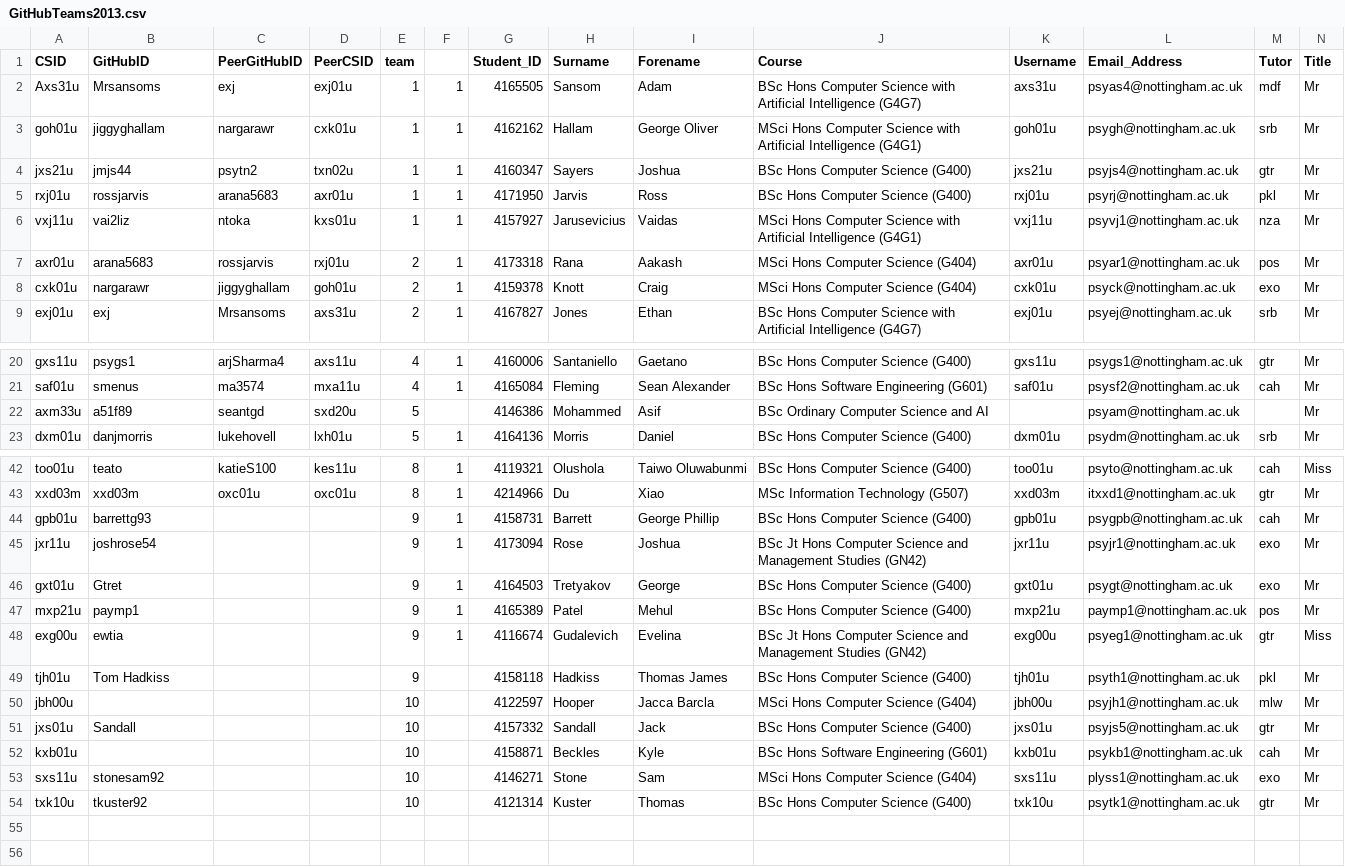
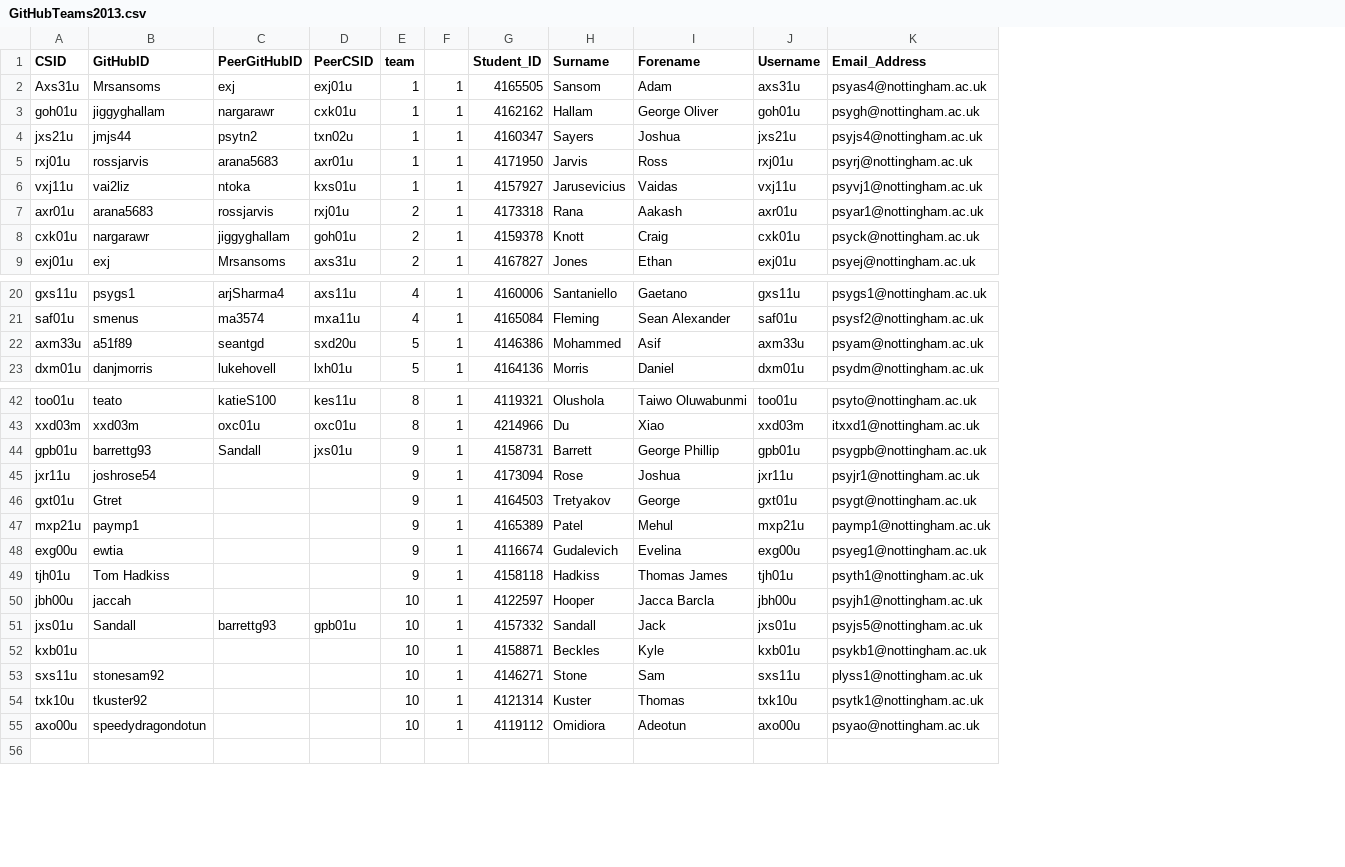
Before and after one commit to xxd03m/G53SQM-2013, a CSV file: GitHubTeams2013.csv, drawn as a sheet; only a part is shown, gaps mark what is left out; removed rows and columns are numbered as before the commit, all else as after; the diff names each change by its address in the sheet, - before the commit and + after, or states it on an @@ line.

Commit message:
update of list one student to go?

```diff
--- a/GitHubTeams2013.csv
+++ b/GitHubTeams2013.csv
-column J (Course), rows 2-9: BSc Hons Computer Science with Artificial Intelligence (G4G7) | MSci Hons Computer Science with Artificial Intelligence (G4G1) | BSc Hons Computer Science (G400) | BSc Hons Computer Science (G400) | MSci Hons Computer Science with Artificial Intelligence (G4G1) | MSci Hons Computer Science (G404) | MSci Hons Computer Science (G404) | BSc Hons Computer Science with Artificial Intelligence (G4G7); rows 20-23: BSc Hons Computer Science (G400) | BSc Hons Software Engineering (G601) | BSc Ordinary Computer Science and AI | BSc Hons Computer Science (G400); rows 42-54: BSc Hons Computer Science (G400) | MSc Information Technology (G507) | BSc Hons Computer Science (G400) | BSc Jt Hons Computer Science and Management Studies (GN42) | BSc Hons Computer Science (G400) | BSc Hons Computer Science (G400) | BSc Jt Hons Computer Science and Management Studies (GN42) | BSc Hons Computer Science (G400) | MSci Hons Computer Science (G404) | BSc Hons Computer Science (G400) | BSc Hons Software Engineering (G601) | MSci Hons Computer Science (G404) | BSc Hons Computer Science (G400)
-column M (Tutor), rows 2-9: mdf | srb | gtr | pkl | nza | pos | exo | srb; rows 20-23: gtr | cah |  | srb; rows 42-54: cah | gtr | cah | exo | exo | pos | gtr | pkl | mlw | gtr | cah | exo | gtr
-column N (Title), rows 2-9: all Mr; rows 20-23: all Mr; rows 42-54: Miss | Mr | Mr | Mr | Mr | Mr | Miss | Mr | Mr | Mr | Mr | Mr | Mr
-F22: (empty)
+F22: 1
-J22 (Username): (empty)
+J22 (Username): axm33u
-C44 (PeerGitHubID): (empty)
+C44 (PeerGitHubID): Sandall
-D44 (PeerCSID): (empty)
+D44 (PeerCSID): jxs01u
-F49:F54: (empty)
+F49:F54: 1
-B50 (GitHubID): (empty)
+B50 (GitHubID): jaccah
-C51 (PeerGitHubID): (empty)
+C51 (PeerGitHubID): barrettg93
-D51 (PeerCSID): (empty)
+D51 (PeerCSID): gpb01u
-row 55: (empty)
+row 55: axo00u | speedydragondotun |  |  | 10 | 1 | 4119112 | Omidiora | Adeotun | axo00u | psyao@nottingham.ac.uk
```
